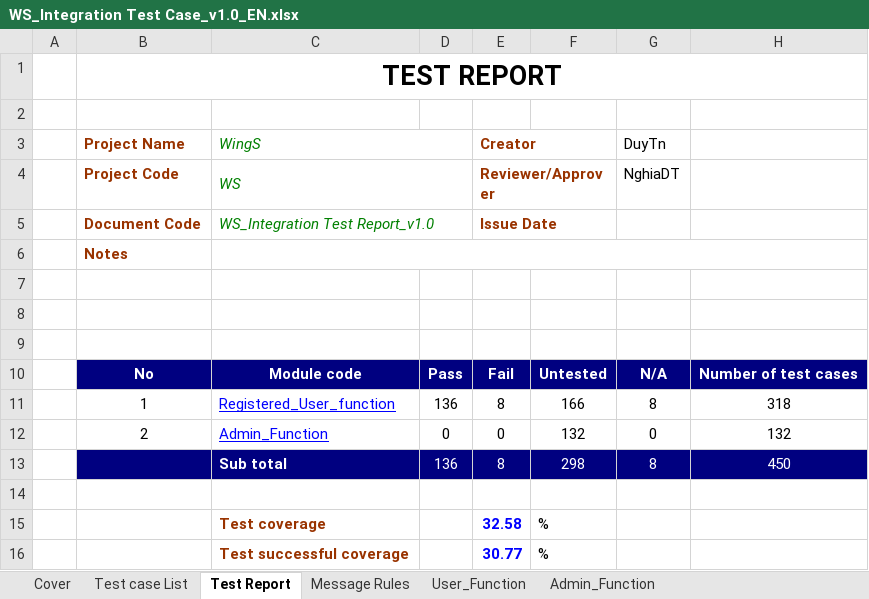
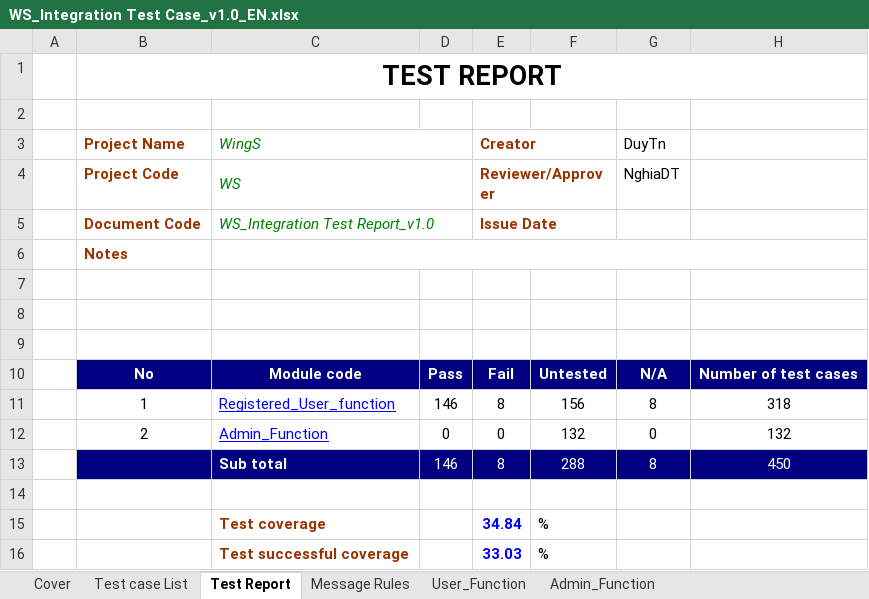
Before and after one commit to sangnvus/201609JS01, an Excel workbook: WIP/Documents/Report 3/WS_Integration Test Case_v1.0_EN.xlsx, sheet Test Report, drawn as a sheet; values as stored, in another font and other column widths than the file's, no borders; the diff names each change by its address in the sheet, - before the commit and + after, or states it on an @@ line.

```diff
--- a/WIP/Documents/Report 3/WS_Integration Test Case_v1.0_EN.xlsx (sheet Test Report)
+++ b/WIP/Documents/Report 3/WS_Integration Test Case_v1.0_EN.xlsx (sheet Test Report)
-D11: 136
+D11: 146
-F11: 166
+F11: 156
-D13: 136
+D13: 146
-F13: 298
+F13: 288
-E15 (Creator): 32.58
+E15 (Creator): 34.84
-E16 (Creator): 30.77
+E16 (Creator): 33.03
```
Also changed, not shown: sheet User_Function, 3 other files.
